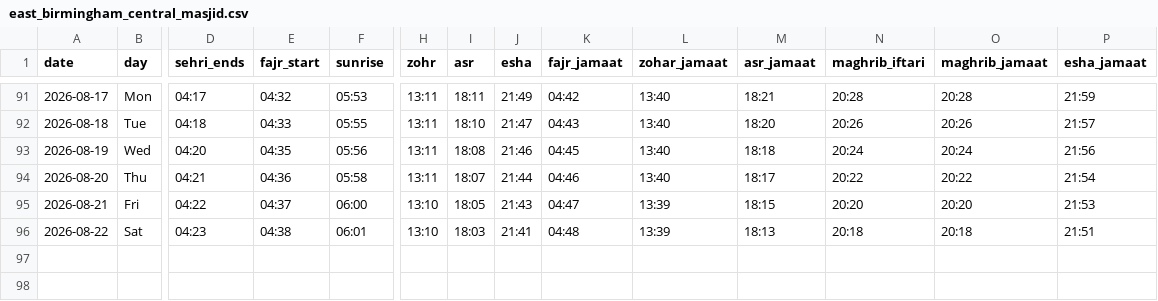
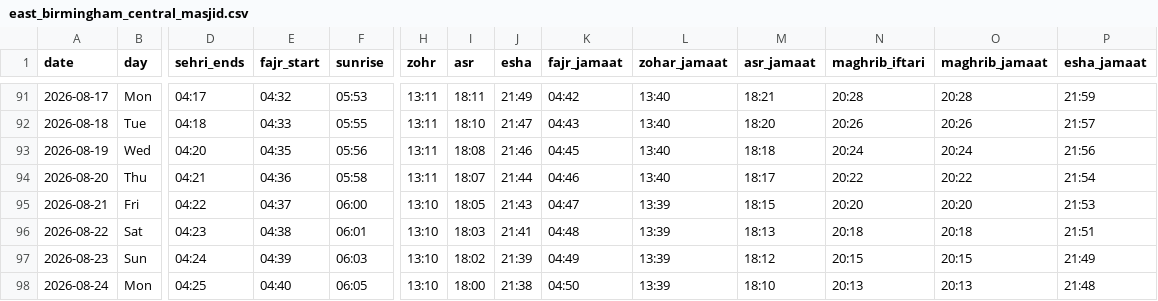
Before and after one commit to hasan1239/iqamah, a CSV file: data/east_birmingham_central_masjid.csv, drawn as a sheet; only a part is shown, gaps mark what is left out; rows hold the shown columns only; the diff names each change by its address in the sheet, - before the commit and + after, or states it on an @@ line.

```diff
--- a/data/east_birmingham_central_masjid.csv
+++ b/data/east_birmingham_central_masjid.csv
+row 97: 2026-08-23 | Sun | 04:24 | 04:39 | 06:03 | 13:10 | 18:02 | 21:39 | 04:49 | 13:39 | 18:12 | 20:15 | 20:15 | 21:49
+row 98: 2026-08-24 | Mon | 04:25 | 04:40 | 06:05 | 13:10 | 18:00 | 21:38 | 04:50 | 13:39 | 18:10 | 20:13 | 20:13 | 21:48
```
Also changed, not shown: data/aston_university_prayer_room.csv, data/gulhar_shareef.csv, 13 other files.
